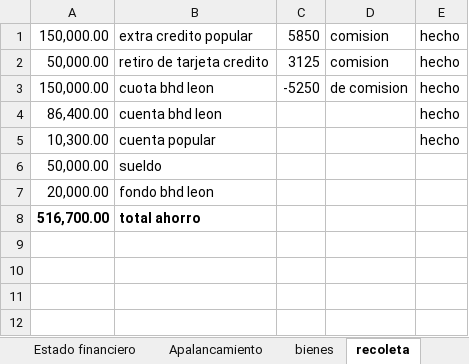
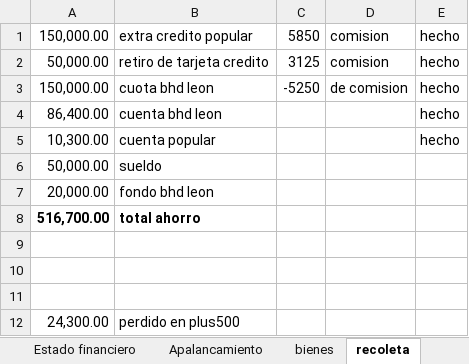
Before and after one commit to Adelson-org/utilitario, an Excel workbook: Contabilidad/contabilidad.xlsx, sheet recoleta, drawn as a sheet; values as stored, in another font and other column widths than the file's, no borders; the diff names each change by its address in the sheet, - before the commit and + after, or states it on an @@ line.

```diff
--- a/Contabilidad/contabilidad.xlsx (sheet recoleta)
+++ b/Contabilidad/contabilidad.xlsx (sheet recoleta)
+row 9: (empty)
+row 10: (empty)
+row 11: (empty)
+row 12: 24,300.00 | perdido en plus500
```
Also changed, not shown: sheet Estado financiero, other sheet tabs, formulas that keep their value, 3 other files.
